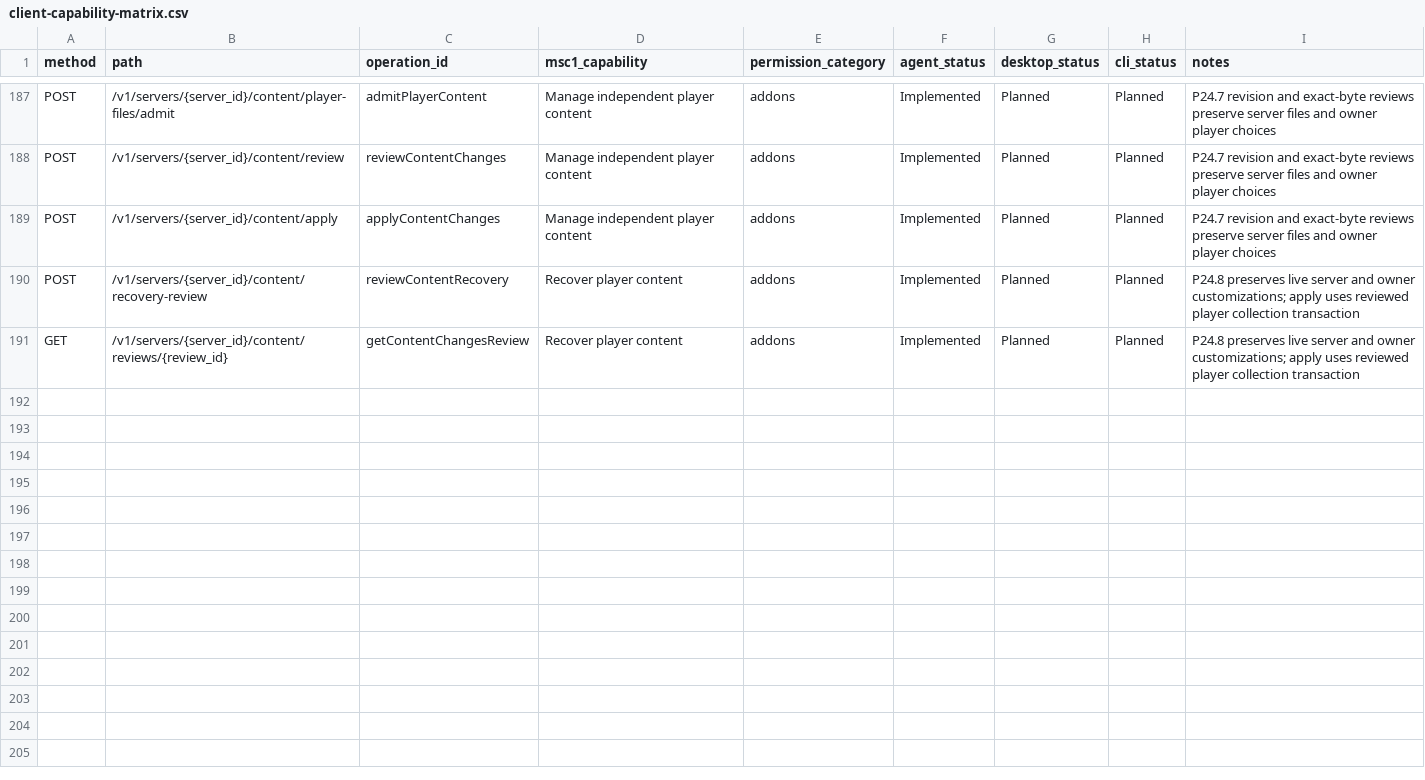
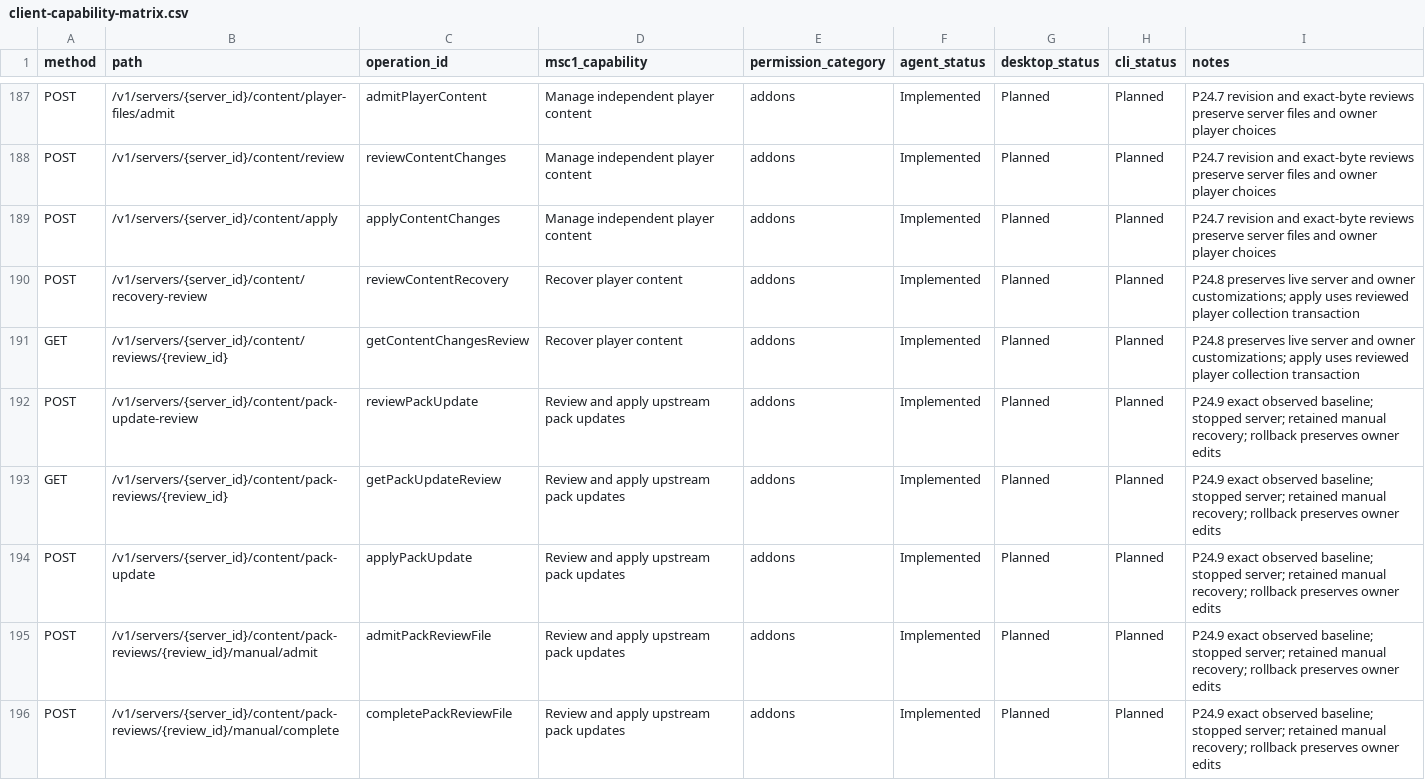
Before and after one commit to ctemple9/msc2, a CSV file: docs/msc2/client-capability-matrix.csv, drawn as a sheet; only a part is shown, gaps mark what is left out.

Commit message:
P24.9: preview and apply upstream pack updates

```diff
--- a/docs/msc2/client-capability-matrix.csv
+++ b/docs/msc2/client-capability-matrix.csv
@@ -191 +191,6 @@ POST,/v1/servers/{server_id}/content/recovery-review,reviewContentRecovery,Recov
 GET,/v1/servers/{server_id}/content/reviews/{review_id},getContentChangesReview,Recover player content,addons,Implemented,Planned,Planned,P24.8 preserves live server and owner customizations; apply uses reviewed player collection transaction
+POST,/v1/servers/{server_id}/content/pack-update-review,reviewPackUpdate,Review and apply upstream pack updates,addons,Implemented,Planned,Planned,P24.9 exact observed baseline; stopped server; retained manual recovery; rollback preserves owner edits
+GET,/v1/servers/{server_id}/content/pack-reviews/{review_id},getPackUpdateReview,Review and apply upstream pack updates,addons,Implemented,Planned,Planned,P24.9 exact observed baseline; stopped server; retained manual recovery; rollback preserves owner edits
+POST,/v1/servers/{server_id}/content/pack-update,applyPackUpdate,Review and apply upstream pack updates,addons,Implemented,Planned,Planned,P24.9 exact observed baseline; stopped server; retained manual recovery; rollback preserves owner edits
+POST,/v1/servers/{server_id}/content/pack-reviews/{review_id}/manual/admit,admitPackReviewFile,Review and apply upstream pack updates,addons,Implemented,Planned,Planned,P24.9 exact observed baseline; stopped server; retained manual recovery; rollback preserves owner edits
+POST,/v1/servers/{server_id}/content/pack-reviews/{review_id}/manual/complete,completePackReviewFile,Review and apply upstream pack updates,addons,Implemented,Planned,Planned,P24.9 exact observed baseline; stopped server; retained manual recovery; rollback preserves owner edits
```
Also changed, not shown: 19 other files.
